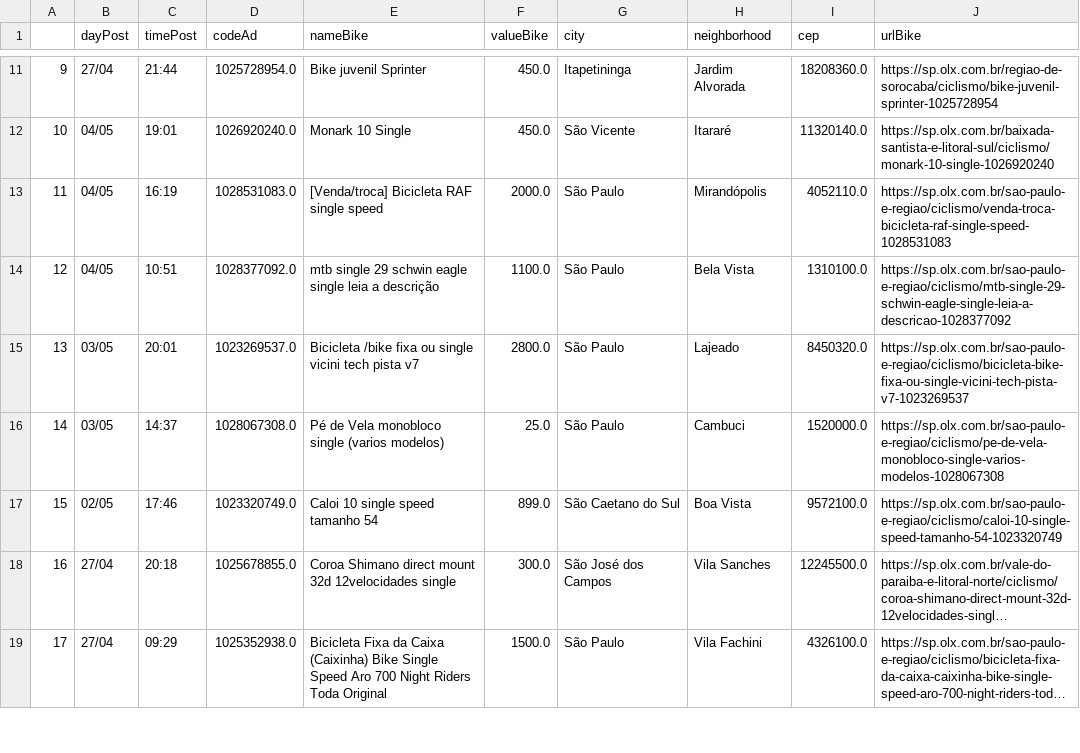
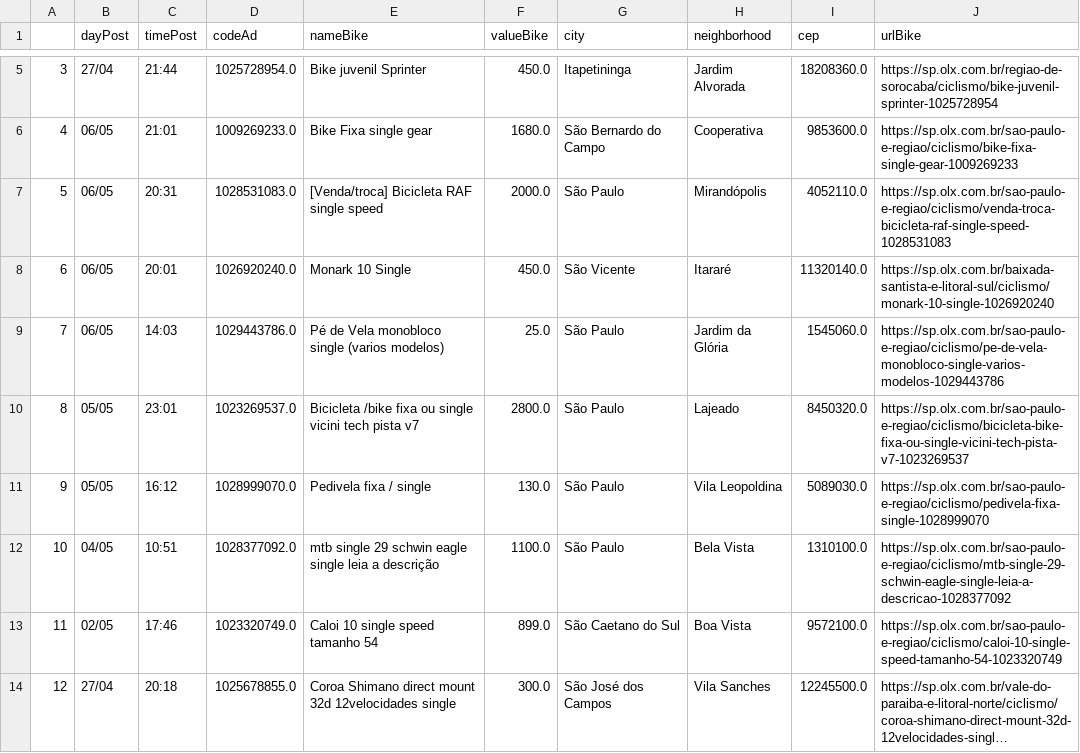
Before and after one commit to cmpaulo/webScrap, a CSV file: busca_bike_dados_clean.csv, drawn as a sheet; only a part is shown, gaps mark what is left out; the shorter side is filled out with more unchanged rows; long unchanged cells end in …; removed rows and columns are numbered as before the commit, all else as after; the diff covers the shown part only; the diff names each change by its address in the sheet, - before the commit and + after, or states it on an @@ line.

```diff
--- a/busca_bike_dados_clean.csv
+++ b/busca_bike_dados_clean.csv
@@ column A renumbered from row 2 down @@
+row 6: 4 | 06/05 | 21:01 | 1009269233.0 | Bike Fixa single gear | 1680.0 | São Bernardo do Campo | Cooperativa | 9853600.0 | https://sp.olx.com.br/sao-paulo-e-regiao/ciclismo/bike-fixa-single-gear-1009269233
+row 7: 5 | 06/05 | 20:31 | 1028531083.0 | [Venda/troca] Bicicleta RAF single speed | 2000.0 | São Paulo | Mirandópolis | 4052110.0 | https://sp.olx.com.br/sao-paulo-e-regiao/ciclismo/venda-troca-bicicleta-raf-single-speed-1028531083
-B8 (dayPost): 04/05
+B8 (dayPost): 06/05
-C8 (timePost): 19:01
+C8 (timePost): 20:01
-row 13: 11 | 04/05 | 16:19 | 1028531083.0 | [Venda/troca] Bicicleta RAF single speed | 2000.0 | São Paulo | Mirandópolis | 4052110.0 | https://sp.olx.com.br/sao-paulo-e-regiao/ciclismo/venda-troca-bicicleta-raf-single-speed-1028531083
+row 9: 7 | 06/05 | 14:03 | 1029443786.0 | Pé de Vela monobloco single (varios modelos) | 25.0 | São Paulo | Jardim da Glória | 1545060.0 | https://sp.olx.com.br/sao-paulo-e-regiao/ciclismo/pe-de-vela-monobloco-single-varios-modelos-1029443786
+row 10: 8 | 05/05 | 23:01 | 1023269537.0 | Bicicleta /bike fixa ou single vicini tech pista v7 | 2800.0 | São Paulo | Lajeado | 8450320.0 | https://sp.olx.com.br/sao-paulo-e-regiao/ciclismo/bicicleta-bike-fixa-ou-single-vicini-tech-pista-v7-1023269537
+row 11: 9 | 05/05 | 16:12 | 1028999070.0 | Pedivela fixa / single | 130.0 | São Paulo | Vila Leopoldina | 5089030.0 | https://sp.olx.com.br/sao-paulo-e-regiao/ciclismo/pedivela-fixa-single-1028999070
-row 15: 13 | 03/05 | 20:01 | 1023269537.0 | Bicicleta /bike fixa ou single vicini tech pista v7 | 2800.0 | São Paulo | Lajeado | 8450320.0 | https://sp.olx.com.br/sao-paulo-e-regiao/ciclismo/bicicleta-bike-fixa-ou-single-vicini-tech-pista-v7-1023269537
-row 16: 14 | 03/05 | 14:37 | 1028067308.0 | Pé de Vela monobloco single (varios modelos) | 25.0 | São Paulo | Cambuci | 1520000.0 | https://sp.olx.com.br/sao-paulo-e-regiao/ciclismo/pe-de-vela-monobloco-single-varios-modelos-1028067308
```
Also changed, not shown: 6 removed rows and 3 edited cells elsewhere in this file, 4 other files.
